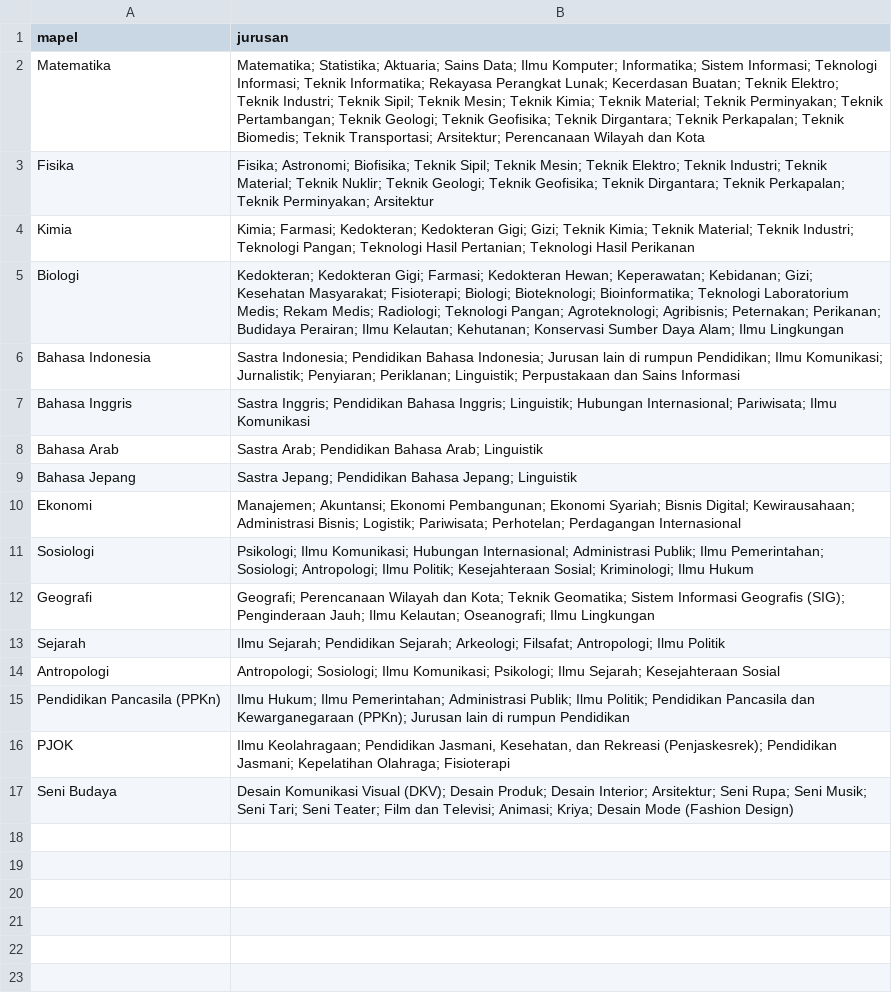
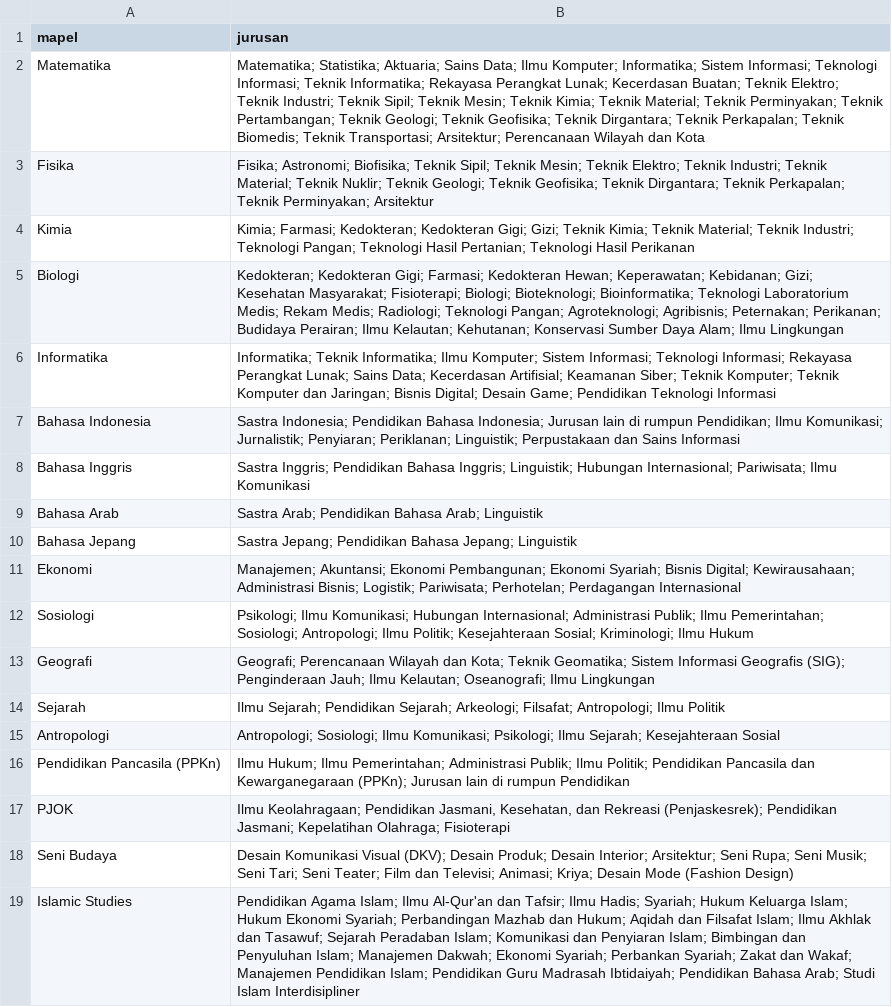
Before and after one commit to malikaboardingschool/Jelajah-Kampus, a CSV file: data/mapel_jurusan.csv, drawn as a sheet.

```diff
--- a/data/mapel_jurusan.csv
+++ b/data/mapel_jurusan.csv
@@ -5,2 +5,3 @@ Kimia,"Kimia; Farmasi; Kedokteran; Kedokteran Gigi; Gizi; Teknik Kimia; Teknik M
 Biologi,"Kedokteran; Kedokteran Gigi; Farmasi; Kedokteran Hewan; Keperawatan; Kebidanan; Gizi; Kesehatan Masyarakat; Fisioterapi; Biologi; Bioteknologi; Bioinformatika; Teknologi Laboratorium Medis; Rekam Medis; Radiologi; Teknologi Pangan; Agroteknologi; Agribisnis; Peternakan; Perikanan; Budidaya Perairan; Ilmu Kelautan; Kehutanan; Konservasi Sumber Daya Alam; Ilmu Lingkungan"
+Informatika,"Informatika; Teknik Informatika; Ilmu Komputer; Sistem Informasi; Teknologi Informasi; Rekayasa Perangkat Lunak; Sains Data; Kecerdasan Artifisial; Keamanan Siber; Teknik Komputer; Teknik Komputer dan Jaringan; Bisnis Digital; Desain Game; Pendidikan Teknologi Informasi"
 Bahasa Indonesia,"Sastra Indonesia; Pendidikan Bahasa Indonesia; Jurusan lain di rumpun Pendidikan; Ilmu Komunikasi; Jurnalistik; Penyiaran; Periklanan; Linguistik; Perpustakaan dan Sains Informasi"
@@ -17 +18,2 @@ PJOK,"Ilmu Keolahragaan; Pendidikan Jasmani, Kesehatan, dan Rekreasi (Penjaskesr
 Seni Budaya,"Desain Komunikasi Visual (DKV); Desain Produk; Desain Interior; Arsitektur; Seni Rupa; Seni Musik; Seni Tari; Seni Teater; Film dan Televisi; Animasi; Kriya; Desain Mode (Fashion Design)"
+Islamic Studies,"Pendidikan Agama Islam; Ilmu Al-Qur'an dan Tafsir; Ilmu Hadis; Syariah; Hukum Keluarga Islam; Hukum Ekonomi Syariah; Perbandingan Mazhab dan Hukum; Aqidah dan Filsafat Islam; Ilmu Akhlak dan Tasawuf; Sejarah Peradaban Islam; Komunikasi dan Penyiaran Islam; Bimbingan dan Penyuluhan Islam; Manajemen Dakwah; Ekonomi Syariah; Perbankan Syariah; Zakat dan Wakaf; Manajemen Pendidikan Islam; Pendidikan Guru Madrasah Ibtidaiyah; Pendidikan Bahasa Arab; Studi Islam Interdisipliner"
```
Also changed, not shown: 1 other file.
